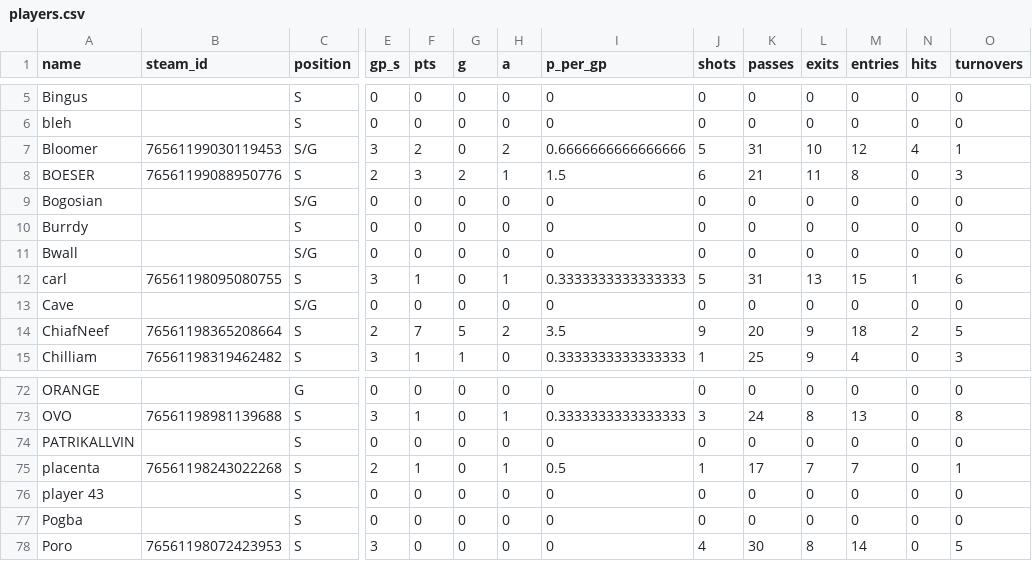
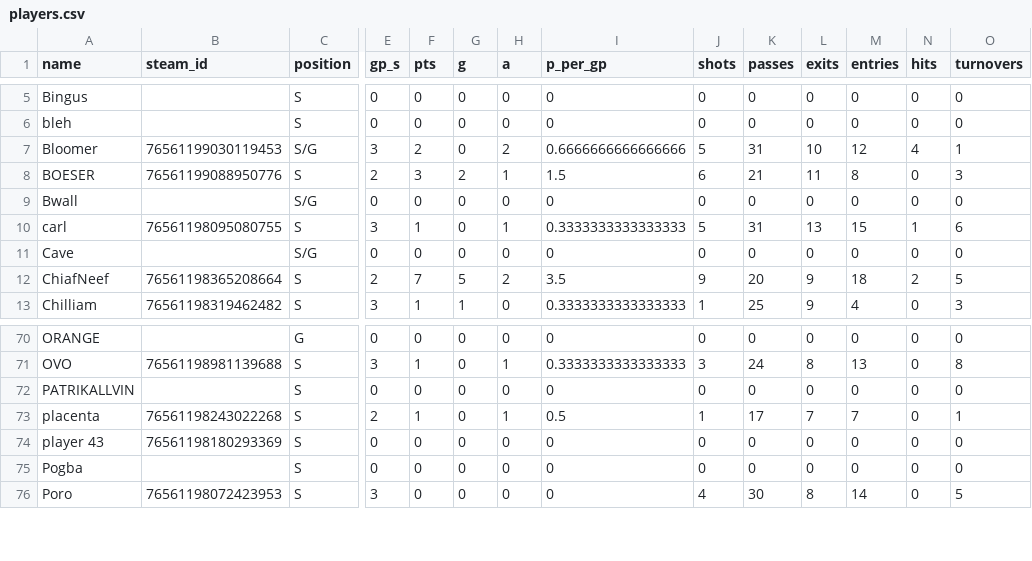
Before and after one commit to SundinWCPL/WCPL, a CSV file: data/S2/players.csv, drawn as a sheet; only a part is shown, gaps mark what is left out; removed rows and columns are numbered as before the commit, all else as after; rows hold the shown columns only; the diff names each change by its address in the sheet, - before the commit and + after, or states it on an @@ line.

Commit message:
Free Agent sorting added to players, removed Burrdy and Bogosian

```diff
--- a/data/S2/players.csv
+++ b/data/S2/players.csv
-row 9: Bogosian |  | S/G | 0 | 0 | 0 | 0 | 0 | 0 | 0 | 0 | 0 | 0 | 0
-row 10: Burrdy |  | S | 0 | 0 | 0 | 0 | 0 | 0 | 0 | 0 | 0 | 0 | 0
-B74 (steam_id): (empty)
+B74 (steam_id): 76561198180293369
```
Also changed, not shown: data/S2/games.csv, 3 other files.
